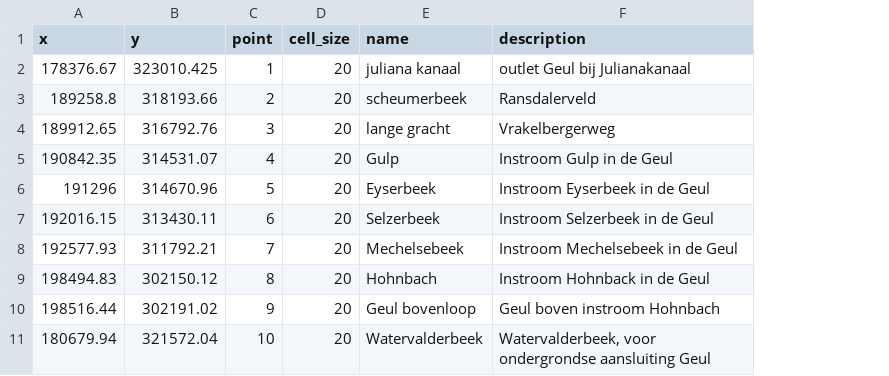
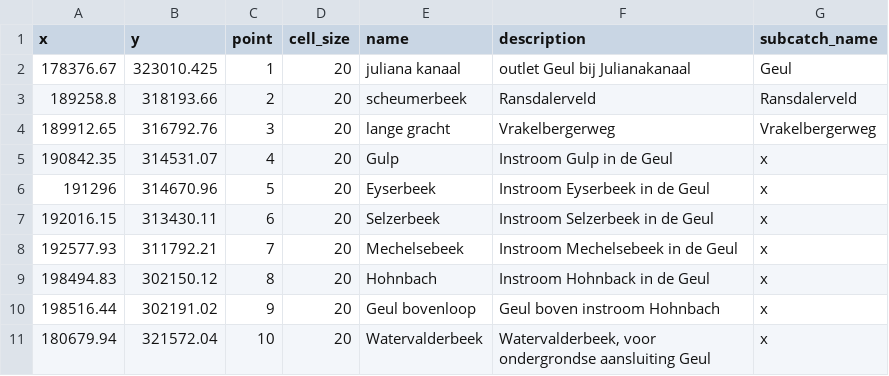
Before and after one commit to mcommelin/Geuldal_NBS_simulations, a CSV file: LISEM_data/tables/outpoints_description.csv, drawn as a sheet; only a part is shown; the diff names each change by its address in the sheet, - before the commit and + after, or states it on an @@ line.

Commit message:
start workflow input creation lisem

```diff
--- a/LISEM_data/tables/outpoints_description.csv
+++ b/LISEM_data/tables/outpoints_description.csv
+column G (subcatch_name), rows 2-11: Geul | Ransdalerveld | Vrakelbergerweg | x | x | x | x | x | x | x
```
Also changed, not shown: 8 other files.
